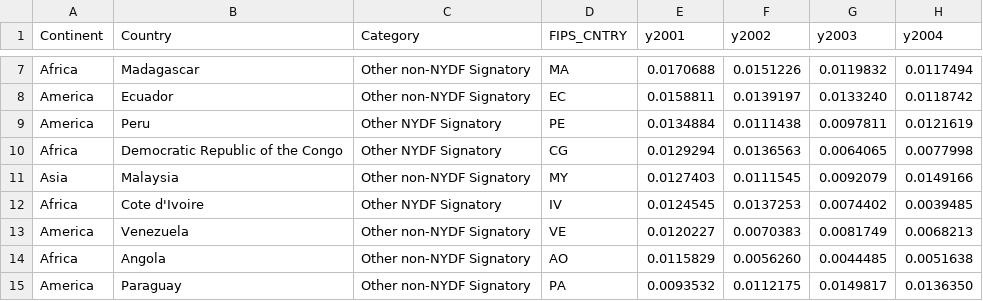
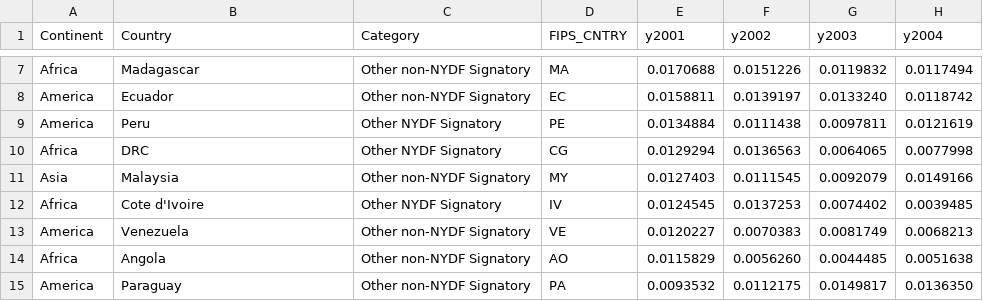
Before and after one commit to Vizzuality/gfw-climate, a CSV file: public/pantropicalTESTING.csv, drawn as a sheet; only a part is shown, gaps mark what is left out; the diff names each change by its address in the sheet, - before the commit and + after, or states it on an @@ line.

```diff
--- a/public/pantropicalTESTING.csv
+++ b/public/pantropicalTESTING.csv
-B10 (Country): Democratic Republic of the Congo
+B10 (Country): DRC
```
Also changed, not shown: 1 other file.
